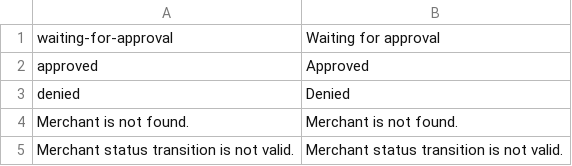
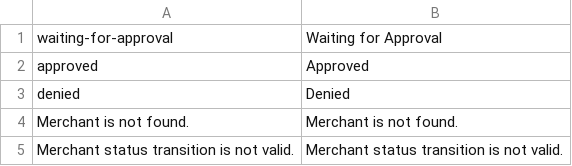
Before and after one commit to spryker/merchant, a CSV file: data/translation/Zed/en_US.csv, drawn as a sheet.

```diff
--- a/data/translation/Zed/en_US.csv
+++ b/data/translation/Zed/en_US.csv
@@ -1,2 +1,2 @@
-waiting-for-approval,"Waiting for approval"
+waiting-for-approval,"Waiting for Approval"
 approved,Approved
```
Also changed, not shown: data/translation/Zed/de_DE.csv.
